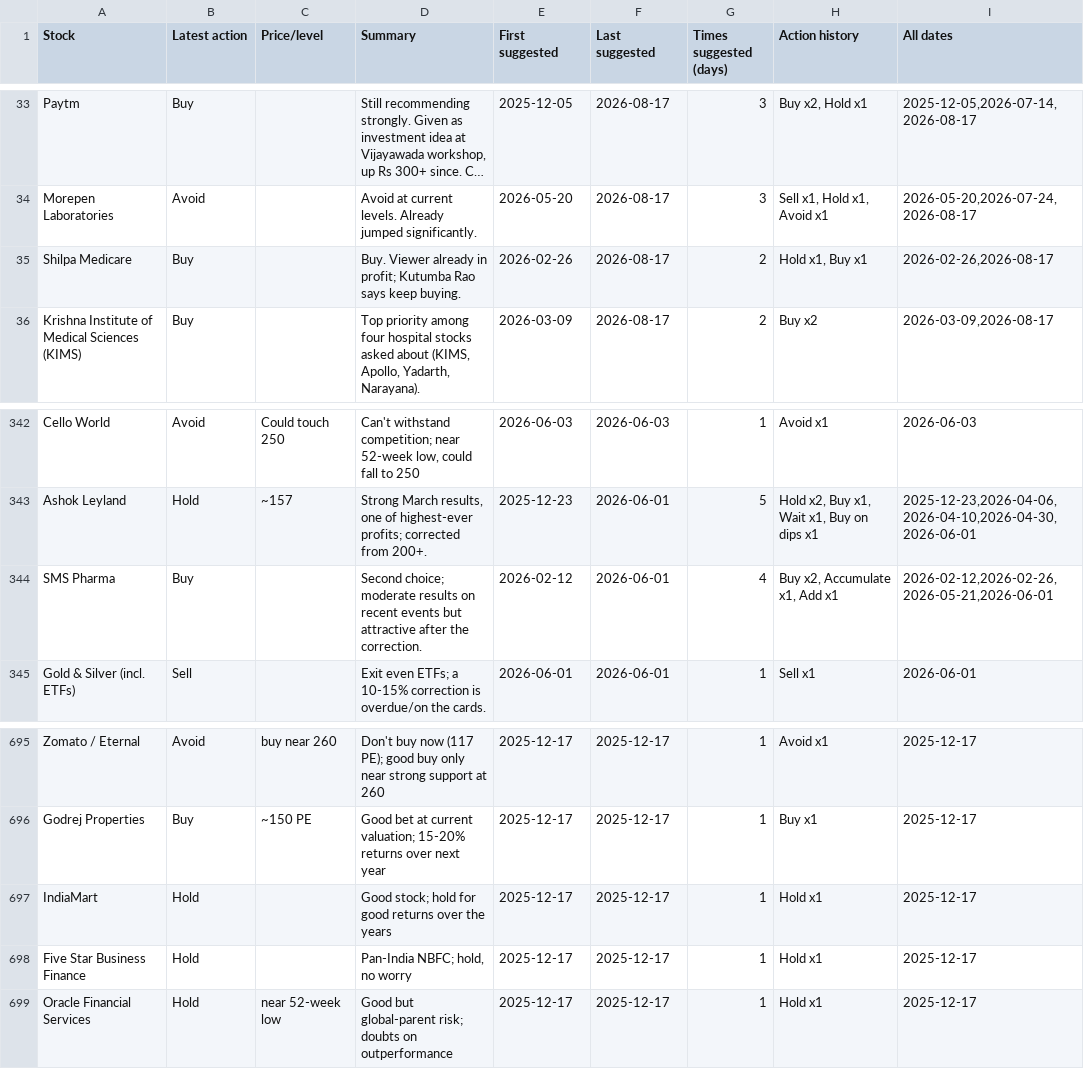
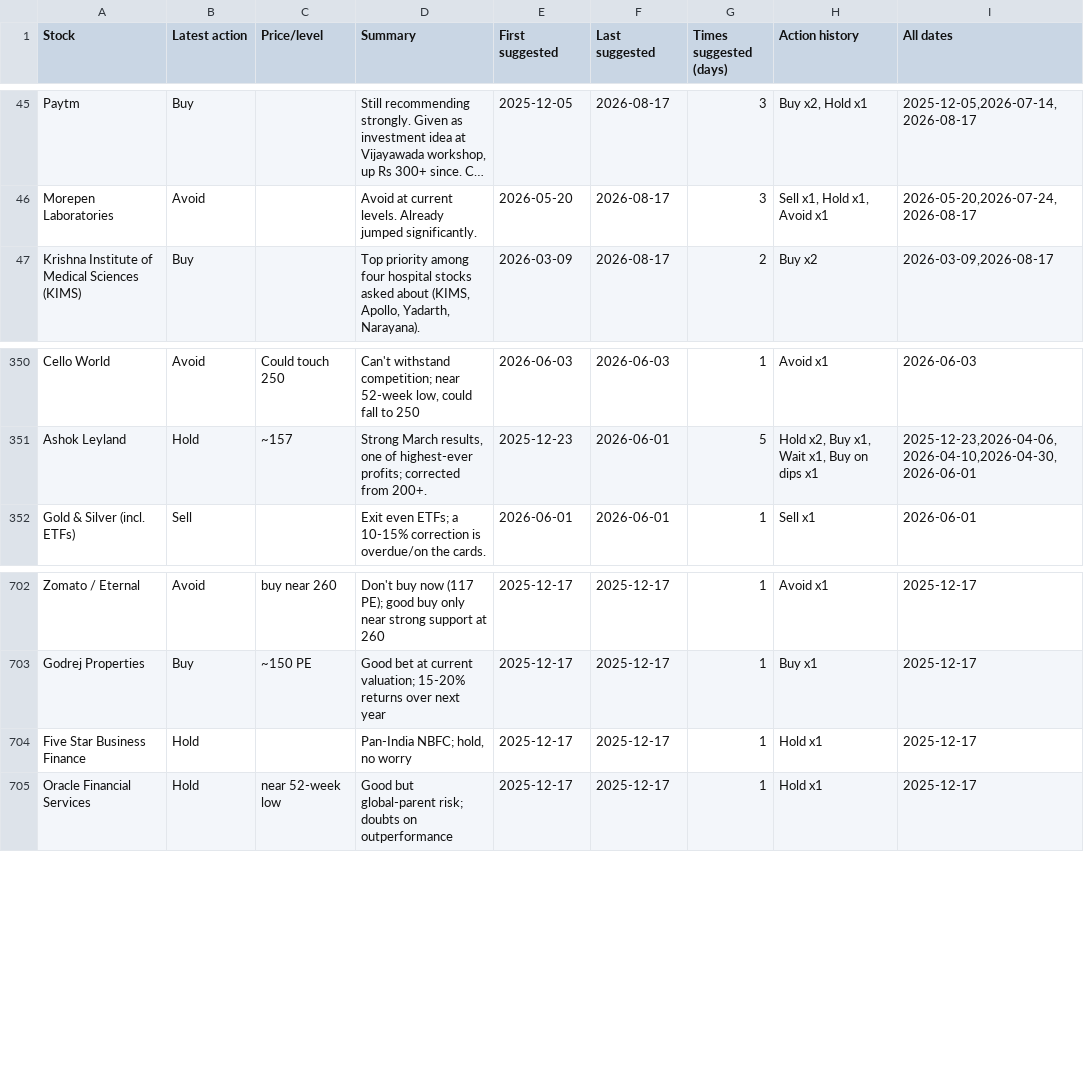
Before and after one commit to teja788/business_breakfast_youtube_summarizer, a CSV file: output/kutumba_rao/recommendations.csv, drawn as a sheet; only a part is shown, gaps mark what is left out; long unchanged cells end in …; removed rows and columns are numbered as before the commit, all else as after; the diff covers the shown part only; the diff names each change by its address in the sheet, - before the commit and + after, or states it on an @@ line.

```diff
--- a/output/kutumba_rao/recommendations.csv
+++ b/output/kutumba_rao/recommendations.csv
-row 35: Shilpa Medicare | Buy |  | Buy. Viewer already in profit; Kutumba Rao says keep buying. | 2026-02-26 | 2026-08-17 | 2 | Hold x1, Buy x1 | 2026-02-26,2026-08-17
-row 344: SMS Pharma | Buy |  | Second choice; moderate results on recent events but attractive after the correction. | 2026-02-12 | 2026-06-01 | 4 | Buy x2, Accumulate x1, Add x1 | 2026-02-12,2026-02-26,2026-05-21,2026-06-01
-row 697: IndiaMart | Hold |  | Good stock; hold for good returns over the years | 2025-12-17 | 2025-12-17 | 1 | Hold x1 | 2025-12-17
```
Also changed, not shown: 12 added rows, 3 removed rows and 14 edited cells elsewhere in this file, output/kranti/recommendations.csv, output/kutumba_rao/buy_recommendations.csv, 19 other files.
